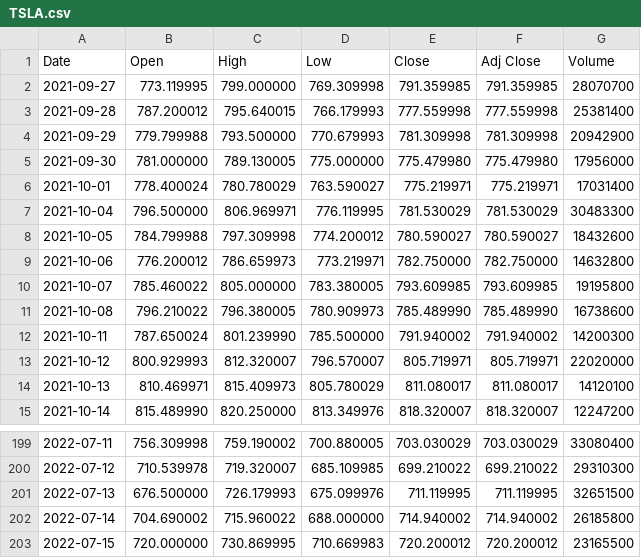
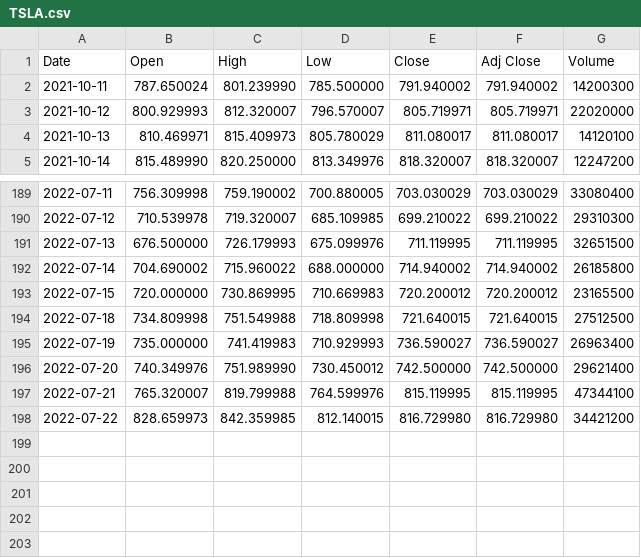
Before and after one commit to Kostanios/twitter_neuron, a CSV file: TSLA/TSLA.csv, drawn as a sheet; only a part is shown, gaps mark what is left out; removed rows and columns are numbered as before the commit, all else as after; the diff names each change by its address in the sheet, - before the commit and + after, or states it on an @@ line.

```diff
--- a/TSLA/TSLA.csv
+++ b/TSLA/TSLA.csv
-row 2: 2021-09-27 | 773.119995 | 799.000000 | 769.309998 | 791.359985 | 791.359985 | 28070700
-row 3: 2021-09-28 | 787.200012 | 795.640015 | 766.179993 | 777.559998 | 777.559998 | 25381400
-row 4: 2021-09-29 | 779.799988 | 793.500000 | 770.679993 | 781.309998 | 781.309998 | 20942900
-row 5: 2021-09-30 | 781.000000 | 789.130005 | 775.000000 | 775.479980 | 775.479980 | 17956000
-row 6: 2021-10-01 | 778.400024 | 780.780029 | 763.590027 | 775.219971 | 775.219971 | 17031400
-row 7: 2021-10-04 | 796.500000 | 806.969971 | 776.119995 | 781.530029 | 781.530029 | 30483300
-row 8: 2021-10-05 | 784.799988 | 797.309998 | 774.200012 | 780.590027 | 780.590027 | 18432600
-row 9: 2021-10-06 | 776.200012 | 786.659973 | 773.219971 | 782.750000 | 782.750000 | 14632800
-row 10: 2021-10-07 | 785.460022 | 805.000000 | 783.380005 | 793.609985 | 793.609985 | 19195800
-row 11: 2021-10-08 | 796.210022 | 796.380005 | 780.909973 | 785.489990 | 785.489990 | 16738600
+row 194: 2022-07-18 | 734.809998 | 751.549988 | 718.809998 | 721.640015 | 721.640015 | 27512500
+row 195: 2022-07-19 | 735.000000 | 741.419983 | 710.929993 | 736.590027 | 736.590027 | 26963400
+row 196: 2022-07-20 | 740.349976 | 751.989990 | 730.450012 | 742.500000 | 742.500000 | 29621400
+row 197: 2022-07-21 | 765.320007 | 819.799988 | 764.599976 | 815.119995 | 815.119995 | 47344100
+row 198: 2022-07-22 | 828.659973 | 842.359985 | 812.140015 | 816.729980 | 816.729980 | 34421200
```
Also changed, not shown: 1 other file.
